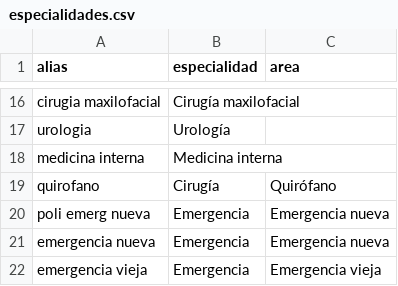
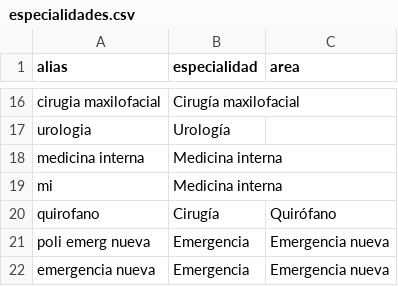
Before and after one commit to AndresEdSu/hospital_list_images_to_excel, a CSV file: config/especialidades.csv, drawn as a sheet; only a part is shown, gaps mark what is left out; the shorter side is filled out with more unchanged rows; the diff names each change by its address in the sheet, - before the commit and + after, or states it on an @@ line.

```diff
--- a/config/especialidades.csv
+++ b/config/especialidades.csv
+row 19: mi | Medicina interna
```
Also changed, not shown: 13 other files.
